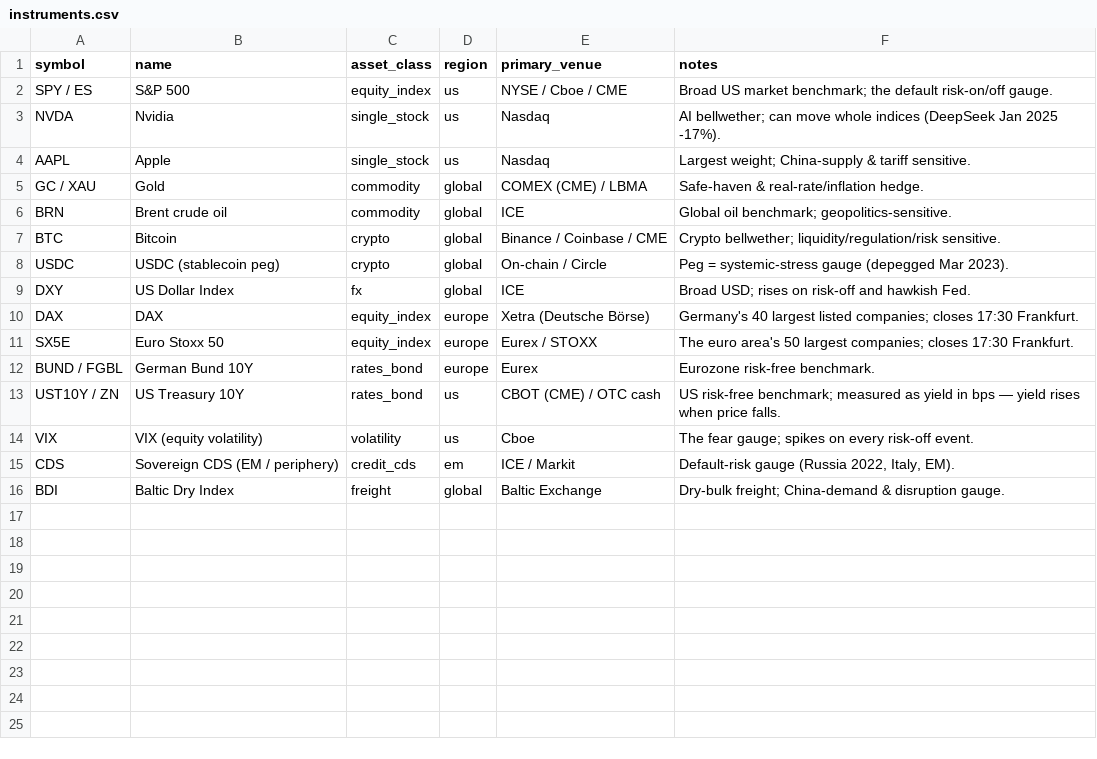
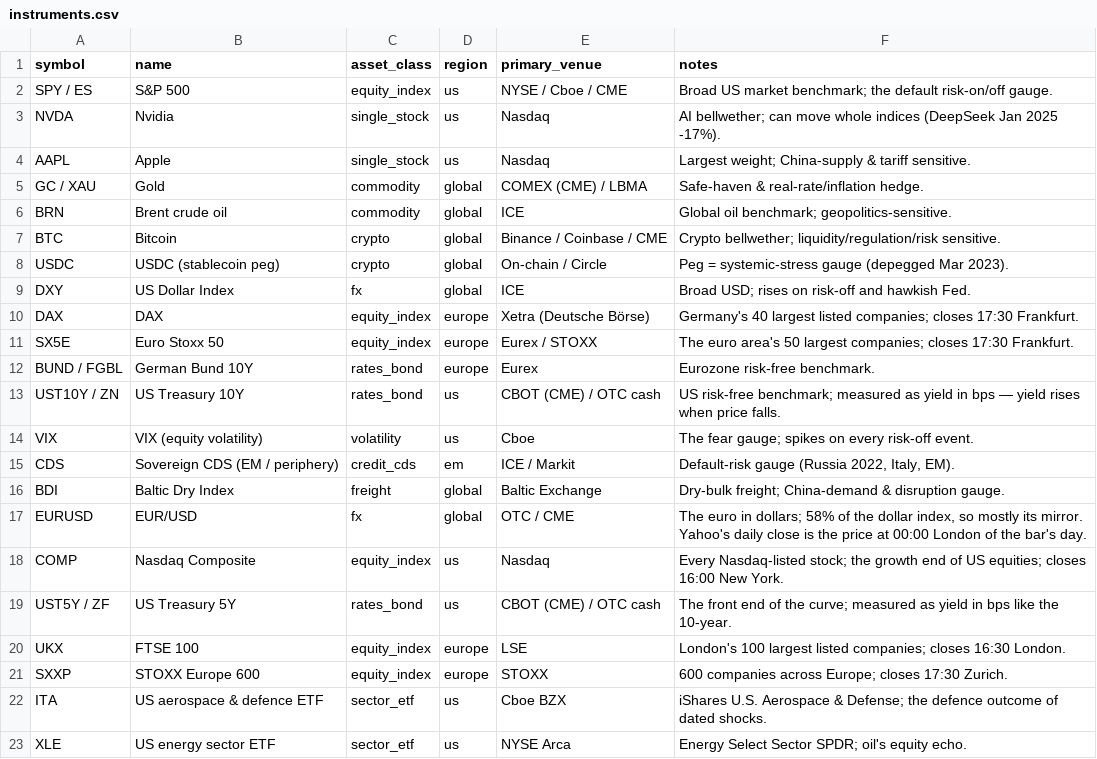
Before and after one commit to diykorey/fortuneteller, a CSV file: data/seed/instruments.csv, drawn as a sheet; the diff names each change by its address in the sheet, - before the commit and + after, or states it on an @@ line.

Commit message:
More outcomes, step 1: nine markets as price series with their closes and zones, signs by analogy

```diff
--- a/data/seed/instruments.csv
+++ b/data/seed/instruments.csv
+row 17: EURUSD | EUR/USD | fx | global | OTC / CME | The euro in dollars; 58% of the dollar index, so mostly its mirror. Yahoo's daily close is the price at 00:00 London of the bar's day.
+row 18: COMP | Nasdaq Composite | equity_index | us | Nasdaq | Every Nasdaq-listed stock; the growth end of US equities; closes 16:00 New York.
+row 19: UST5Y / ZF | US Treasury 5Y | rates_bond | us | CBOT (CME) / OTC cash | The front end of the curve; measured as yield in bps like the 10-year.
+row 20: UKX | FTSE 100 | equity_index | europe | LSE | London's 100 largest listed companies; closes 16:30 London.
+row 21: SXXP | STOXX Europe 600 | equity_index | europe | STOXX | 600 companies across Europe; closes 17:30 Zurich.
+row 22: ITA | US aerospace & defence ETF | sector_etf | us | Cboe BZX | iShares U.S. Aerospace & Defense; the defence outcome of dated shocks.
+row 23: XLE | US energy sector ETF | sector_etf | us | NYSE Arca | Energy Select Sector SPDR; oil's equity echo.
```
Also changed, not shown: 18 other files.
